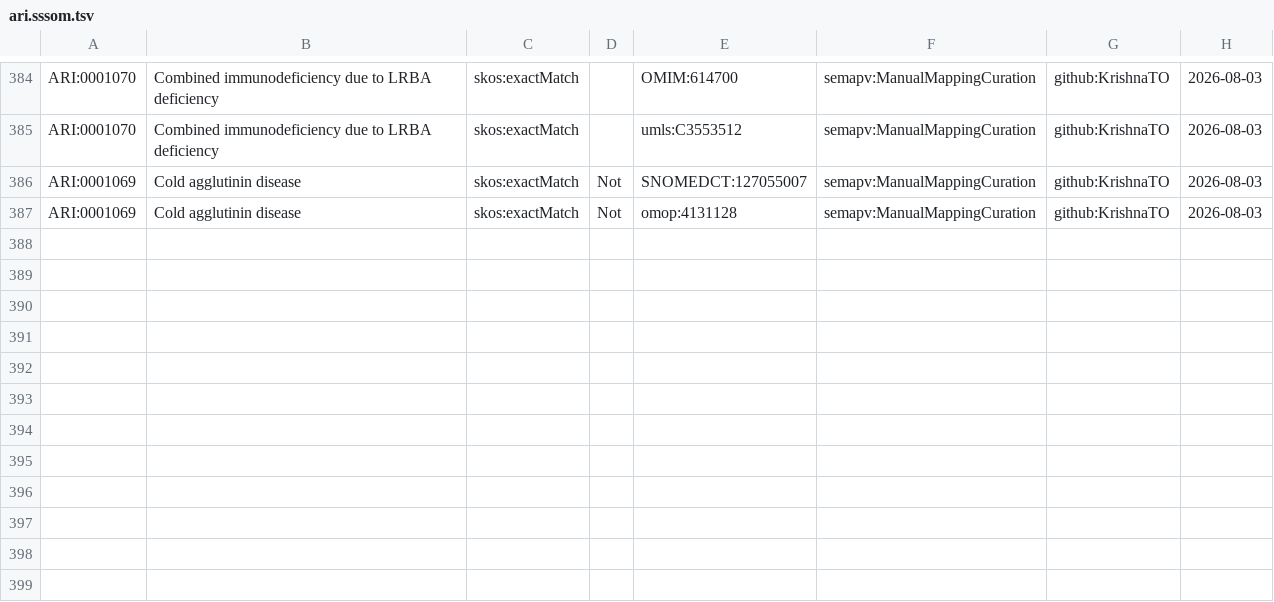
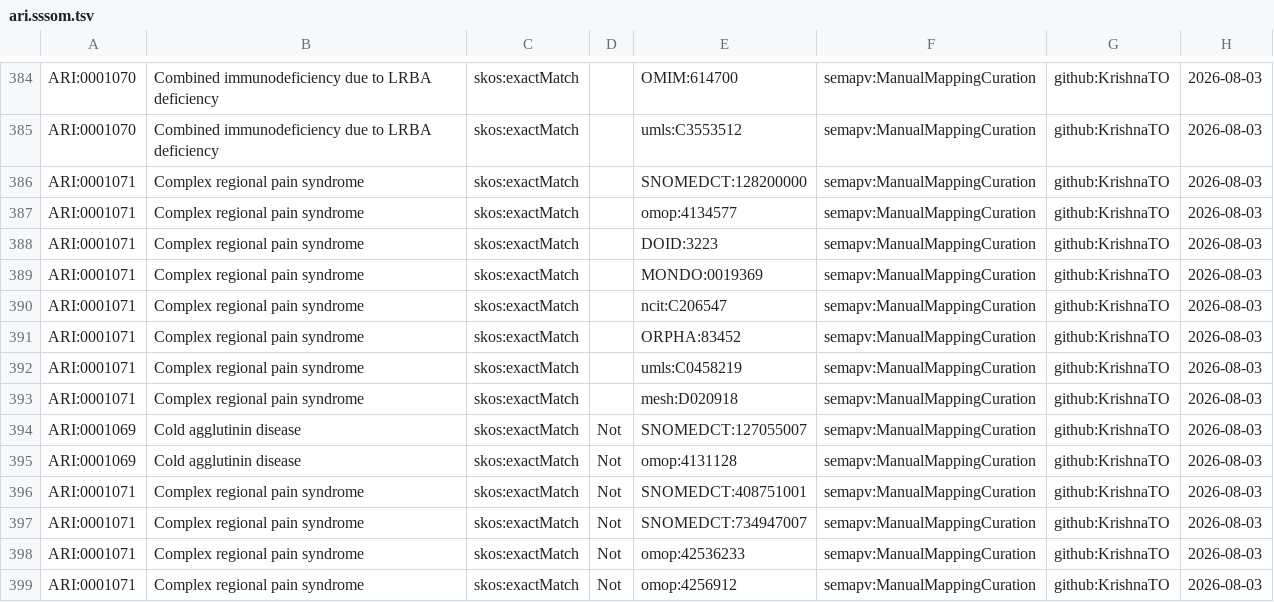
Before and after one commit to KrishnaTO/ARI, a TSV file: mappings/ari.sssom.tsv, drawn as a sheet; only a part is shown, gaps mark what is left out; the diff names each change by its address in the sheet, - before the commit and + after, or states it on an @@ line.

Commit message:
Cross-reference mappings (mappings review)

```diff
--- a/mappings/ari.sssom.tsv
+++ b/mappings/ari.sssom.tsv
+row 386: ARI:0001071 | Complex regional pain syndrome | skos:exactMatch |  | SNOMEDCT:128200000 | semapv:ManualMappingCuration | github:KrishnaTO | 2026-08-03
+row 387: ARI:0001071 | Complex regional pain syndrome | skos:exactMatch |  | omop:4134577 | semapv:ManualMappingCuration | github:KrishnaTO | 2026-08-03
+row 388: ARI:0001071 | Complex regional pain syndrome | skos:exactMatch |  | DOID:3223 | semapv:ManualMappingCuration | github:KrishnaTO | 2026-08-03
+row 389: ARI:0001071 | Complex regional pain syndrome | skos:exactMatch |  | MONDO:0019369 | semapv:ManualMappingCuration | github:KrishnaTO | 2026-08-03
+row 390: ARI:0001071 | Complex regional pain syndrome | skos:exactMatch |  | ncit:C206547 | semapv:ManualMappingCuration | github:KrishnaTO | 2026-08-03
+row 391: ARI:0001071 | Complex regional pain syndrome | skos:exactMatch |  | ORPHA:83452 | semapv:ManualMappingCuration | github:KrishnaTO | 2026-08-03
+row 392: ARI:0001071 | Complex regional pain syndrome | skos:exactMatch |  | umls:C0458219 | semapv:ManualMappingCuration | github:KrishnaTO | 2026-08-03
+row 393: ARI:0001071 | Complex regional pain syndrome | skos:exactMatch |  | mesh:D020918 | semapv:ManualMappingCuration | github:KrishnaTO | 2026-08-03
+row 396: ARI:0001071 | Complex regional pain syndrome | skos:exactMatch | Not | SNOMEDCT:408751001 | semapv:ManualMappingCuration | github:KrishnaTO | 2026-08-03
+row 397: ARI:0001071 | Complex regional pain syndrome | skos:exactMatch | Not | SNOMEDCT:734947007 | semapv:ManualMappingCuration | github:KrishnaTO | 2026-08-03
+row 398: ARI:0001071 | Complex regional pain syndrome | skos:exactMatch | Not | omop:42536233 | semapv:ManualMappingCuration | github:KrishnaTO | 2026-08-03
+row 399: ARI:0001071 | Complex regional pain syndrome | skos:exactMatch | Not | omop:4256912 | semapv:ManualMappingCuration | github:KrishnaTO | 2026-08-03
```
